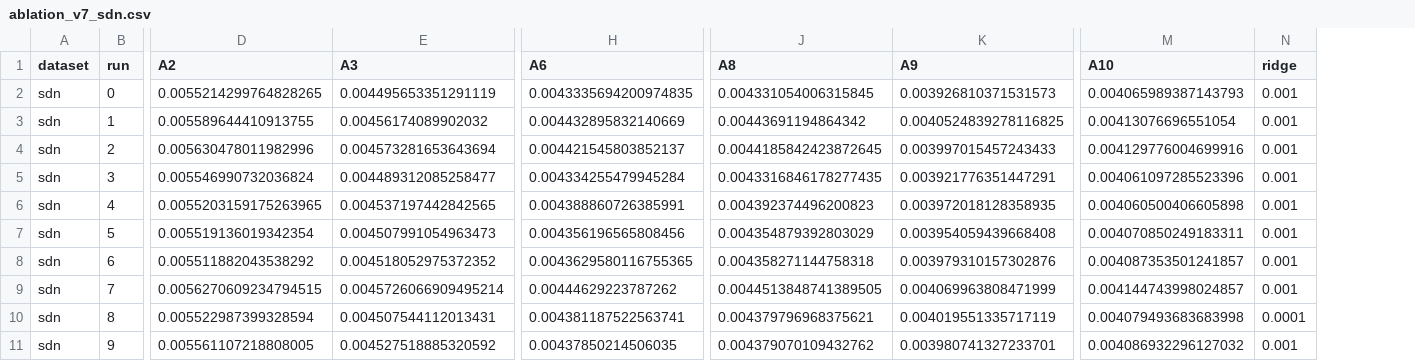
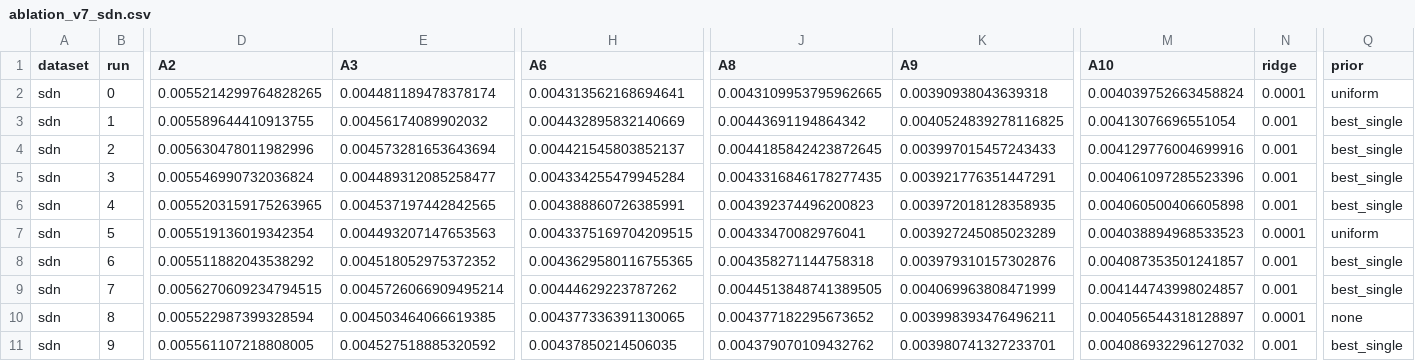
Before and after one commit to Vannt20/network_prediction, a CSV file: results/ablation_v7_sdn.csv, drawn as a sheet; only a part is shown, gaps mark what is left out; the diff names each change by its address in the sheet, - before the commit and + after, or states it on an @@ line.

```diff
--- a/results/ablation_v7_sdn.csv
+++ b/results/ablation_v7_sdn.csv
+column Q (prior), rows 2-11: uniform | best_single | best_single | best_single | best_single | uniform | best_single | best_single | none | best_single
-E2 (A3): 0.004495653351291119
+E2 (A3): 0.004481189478378174
-H2 (A6): 0.0043335694200974835
+H2 (A6): 0.004313562168694641
-J2 (A8): 0.004331054006315845
+J2 (A8): 0.0043109953795962665
-K2 (A9): 0.003926810371531573
+K2 (A9): 0.00390938043639318
-M2 (A10): 0.004065989387143793
+M2 (A10): 0.004039752663458824
-N2 (ridge): 0.001
+N2 (ridge): 0.0001
-E7 (A3): 0.004507991054963473
+E7 (A3): 0.004493207147653563
-H7 (A6): 0.004356196565808456
+H7 (A6): 0.0043375169704209515
-J7 (A8): 0.004354879392803029
+J7 (A8): 0.00433470082976041
-K7 (A9): 0.003954059439668408
+K7 (A9): 0.003927245085023289
-M7 (A10): 0.004070850249183311
+M7 (A10): 0.004038894968533523
-N7 (ridge): 0.001
+N7 (ridge): 0.0001
-E10 (A3): 0.004507544112013431
+E10 (A3): 0.004503464066619385
-H10 (A6): 0.004381187522563741
+H10 (A6): 0.004377336391130065
-J10 (A8): 0.004379796968375621
+J10 (A8): 0.004377182295673652
-K10 (A9): 0.004019551335717119
+K10 (A9): 0.003998393476496211
-M10 (A10): 0.004079493683683998
+M10 (A10): 0.004056544318128897
```
Also changed, not shown: results/ablation_v7_abilene.csv, results/ablation_v7_geant.csv.
